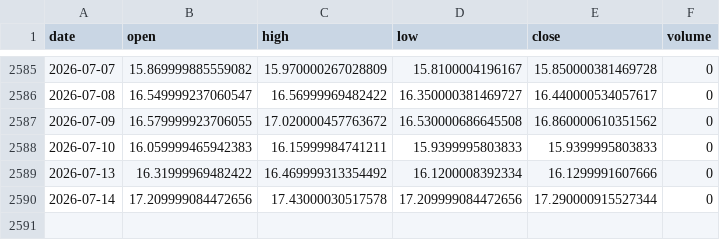
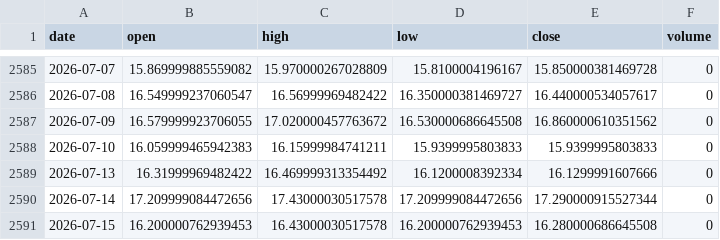
Before and after one commit to pravindev666/JUDAH-Nifty-Oracle, a CSV file: data/us_vix_daily.csv, drawn as a sheet; only a part is shown, gaps mark what is left out; the diff names each change by its address in the sheet, - before the commit and + after, or states it on an @@ line.

```diff
--- a/data/us_vix_daily.csv
+++ b/data/us_vix_daily.csv
+row 2591: 2026-07-15 | 16.200000762939453 | 16.43000030517578 | 16.200000762939453 | 16.280000686645508 | 0
```
Also changed, not shown: data/dxy_daily.csv, data/nifty_daily.csv, 3 other files.
